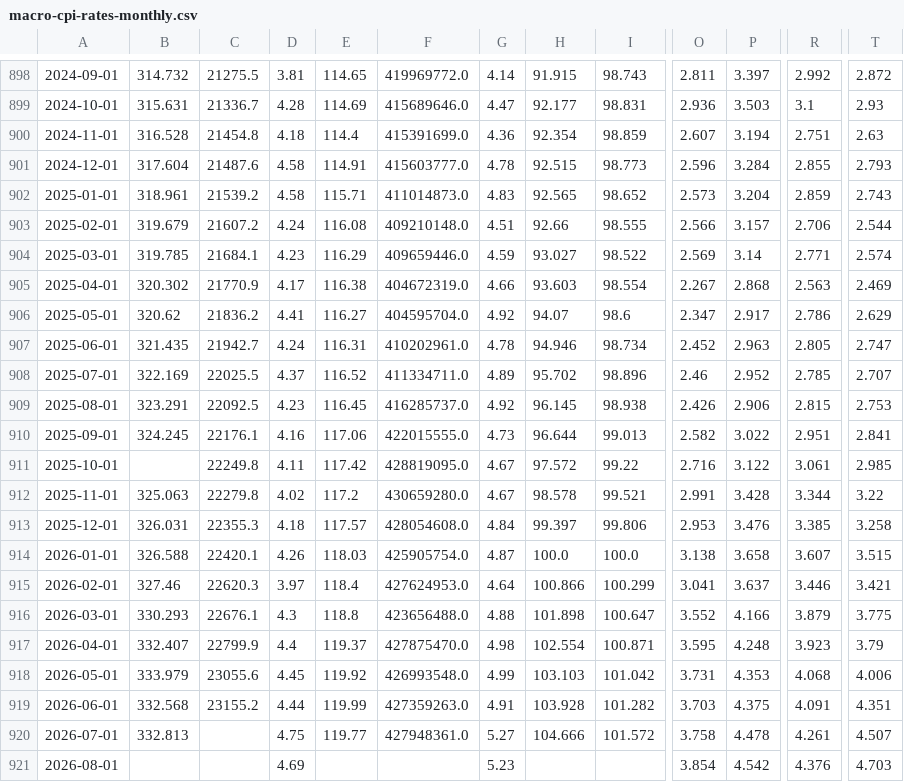
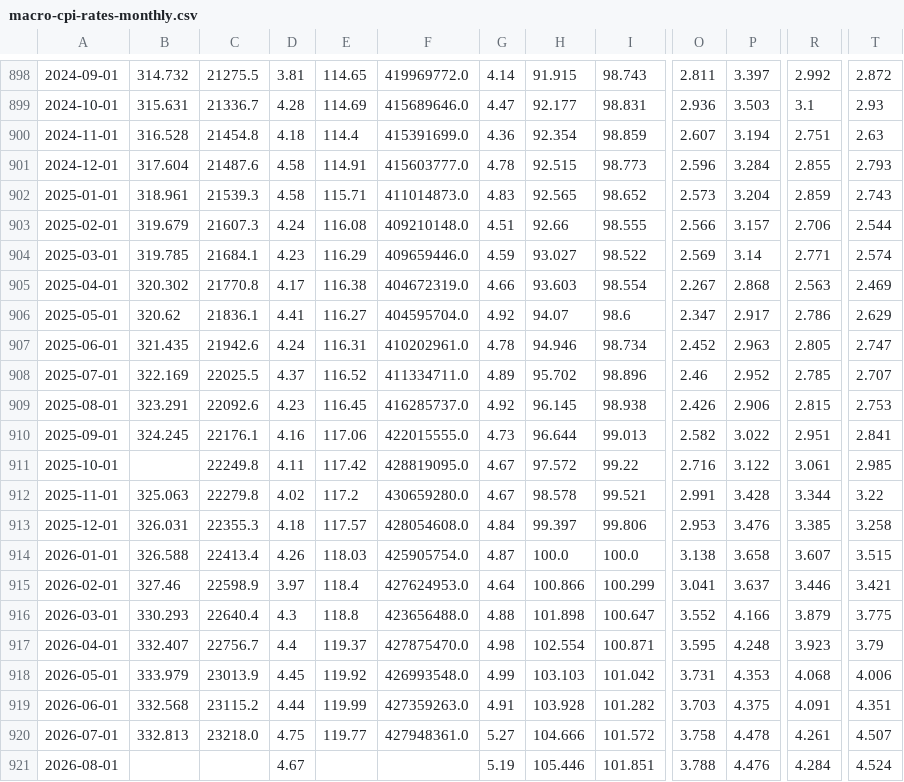
Before and after one commit to kegor2-design/market-morning-reports, a CSV file: market-history/data/macro-cpi-rates-monthly.csv, drawn as a sheet; only a part is shown, gaps mark what is left out; the diff covers the shown part only; the diff names each change by its address in the sheet, - before the commit and + after, or states it on an @@ line.

Commit message:
data: update long-run market history

```diff
--- a/market-history/data/macro-cpi-rates-monthly.csv
+++ b/market-history/data/macro-cpi-rates-monthly.csv
-C902: 21539.2
+C902: 21539.3
-C903: 21607.2
+C903: 21607.3
-C905: 21770.9
+C905: 21770.8
-C906: 21836.2
+C906: 21836.1
-C907: 21942.7
+C907: 21942.6
-C909: 22092.5
+C909: 22092.6
-C914: 22420.1
+C914: 22413.4
-C915: 22620.3
+C915: 22598.9
-C916: 22676.1
+C916: 22640.4
-C917: 22799.9
+C917: 22756.7
-C918: 23055.6
+C918: 23013.9
-C919: 23155.2
+C919: 23115.2
-C920: (empty)
+C920: 23218.0
-D921: 4.69
+D921: 4.67
-G921: 5.23
+G921: 5.19
-H921: (empty)
+H921: 105.446
-I921: (empty)
+I921: 101.851
-O921: 3.854
+O921: 3.788
-P921: 4.542
+P921: 4.476
-R921: 4.376
+R921: 4.284
-T921: 4.703
+T921: 4.524
```
Also changed, not shown: 20 edited cells elsewhere in this file, market-history/data/korea-market-monthly.csv, market-history/data/macro-commodities-monthly.csv, 8 other files.
